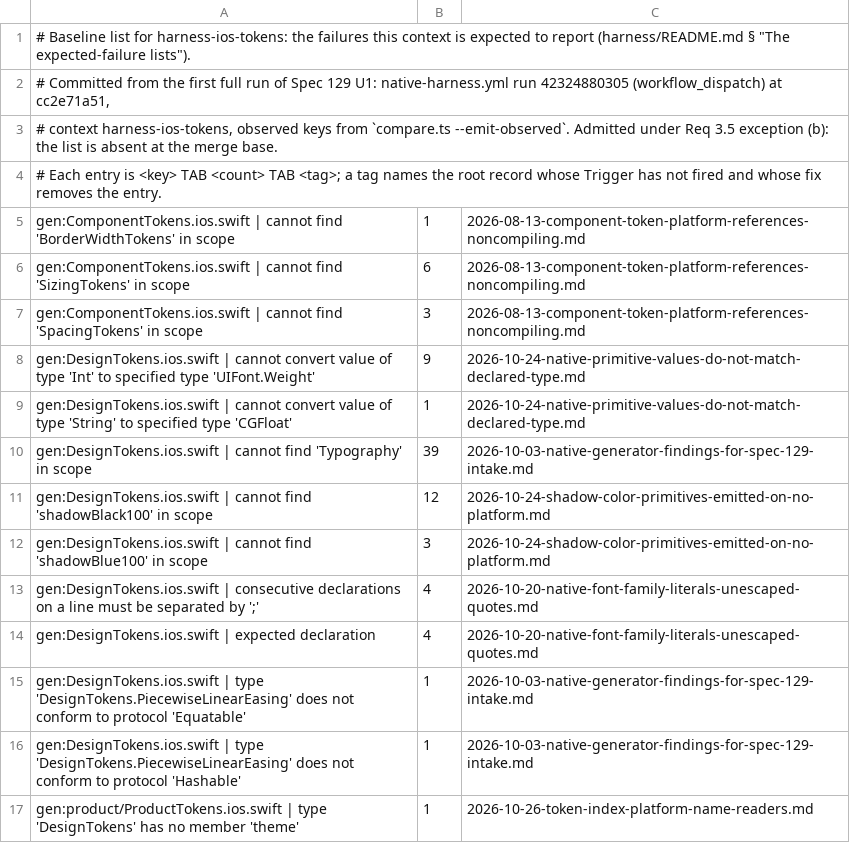
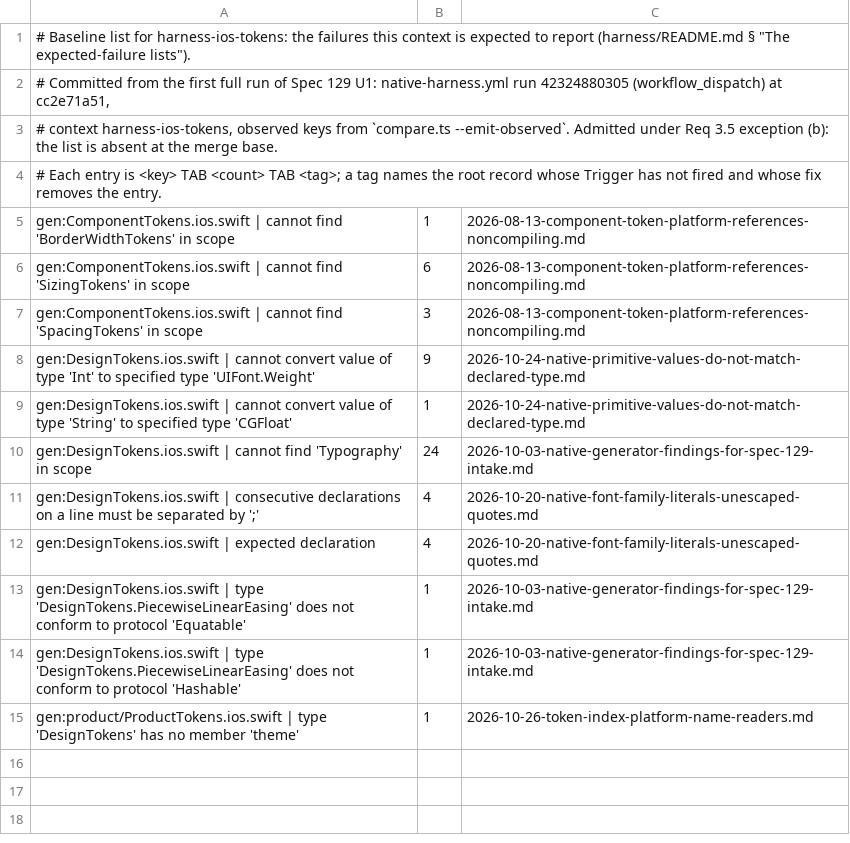
Before and after one commit to 3fn/DesignerPunk, a TSV file: harness/expected/harness-ios-tokens.tsv, drawn as a sheet.

```diff
--- a/harness/expected/harness-ios-tokens.tsv
+++ b/harness/expected/harness-ios-tokens.tsv
@@ -9,5 +9,3 @@ gen:DesignTokens.ios.swift | cannot convert value of type 'Int' to specified typ
 gen:DesignTokens.ios.swift | cannot convert value of type 'String' to specified type 'CGFloat'	1	2026-10-24-native-primitive-values-do-not-match-declared-type.md
-gen:DesignTokens.ios.swift | cannot find 'Typography' in scope	39	2026-10-03-native-generator-findings-for-spec-129-intake.md
-gen:DesignTokens.ios.swift | cannot find 'shadowBlack100' in scope	12	2026-10-24-shadow-color-primitives-emitted-on-no-platform.md
-gen:DesignTokens.ios.swift | cannot find 'shadowBlue100' in scope	3	2026-10-24-shadow-color-primitives-emitted-on-no-platform.md
+gen:DesignTokens.ios.swift | cannot find 'Typography' in scope	24	2026-10-03-native-generator-findings-for-spec-129-intake.md
 gen:DesignTokens.ios.swift | consecutive declarations on a line must be separated by ';'	4	2026-10-20-native-font-family-literals-unescaped-quotes.md
```
Also changed, not shown: harness/expected/harness-android-components.tsv, harness/expected/harness-android-tokens.tsv, 1 other file.
